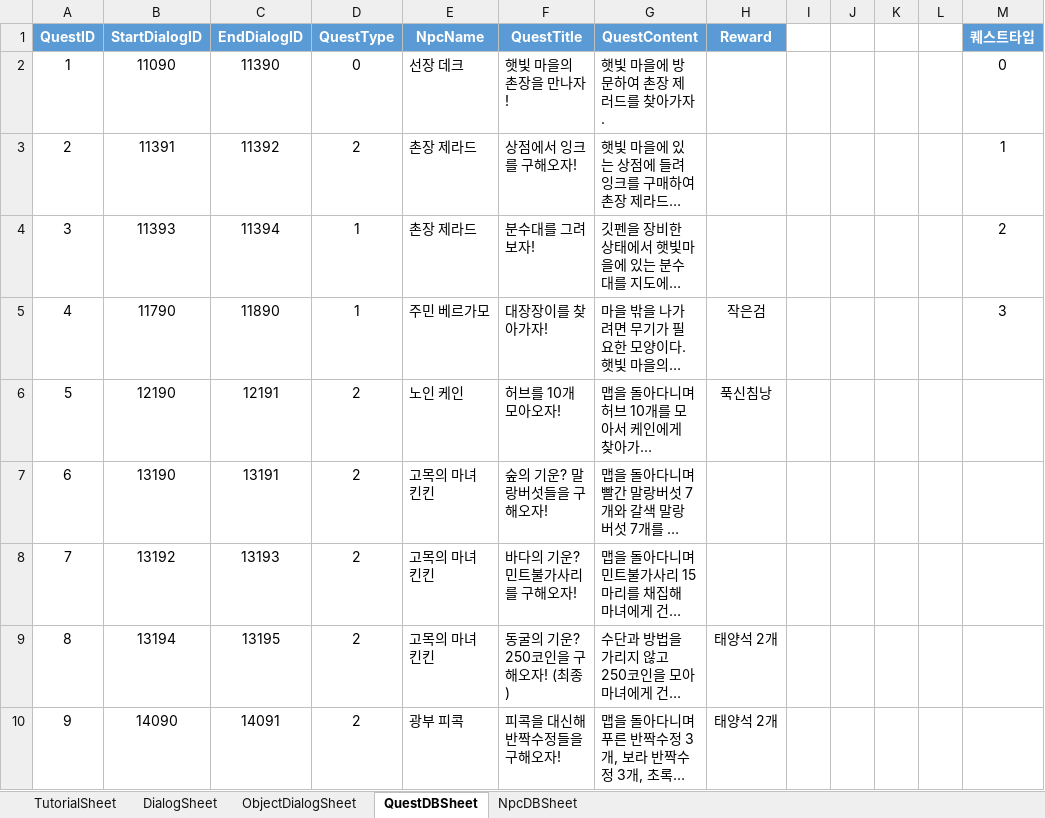
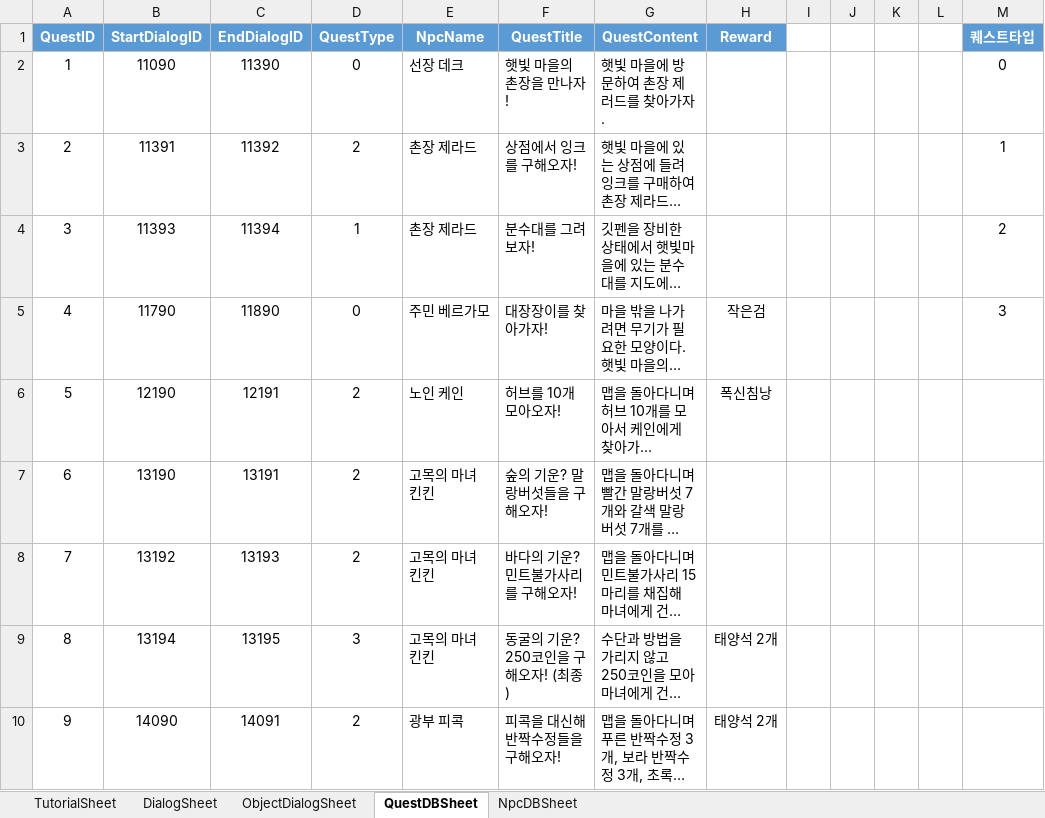
Before and after one commit to Jang-Sijin/Project_SummerBreak, an Excel workbook: Assets/Resources/DB/ExcelDB/ExcelDB.xlsx, sheet QuestDBSheet, drawn as a sheet; only a part is shown; long unchanged cells end in …; values as stored, in another font and other column widths than the file's, no borders; the diff names each change by its address in the sheet, - before the commit and + after, or states it on an @@ line.

Commit message:
220731_QuestSystem_Update
1. 퀘스트3 분수대 지도 완성 후 클리어 조건 만족하도록 수정.
2. 코인 획득 안되는 버그 수정.
3. 타임라인 아이템 치트 UI SetActive False 적용.

```diff
--- a/Assets/Resources/DB/ExcelDB/ExcelDB.xlsx (sheet QuestDBSheet)
+++ b/Assets/Resources/DB/ExcelDB/ExcelDB.xlsx (sheet QuestDBSheet)
-D5 (QuestType): 1
+D5 (QuestType): 0
-H6 (Reward): 푹신침낭
+H6 (Reward): 폭신침낭
-D9 (QuestType): 2
+D9 (QuestType): 3
```
Also changed, not shown: 9 other files.
